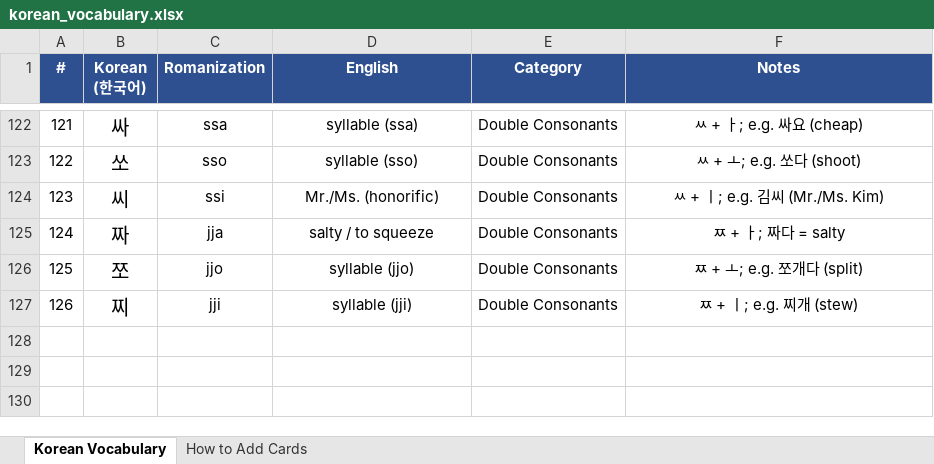
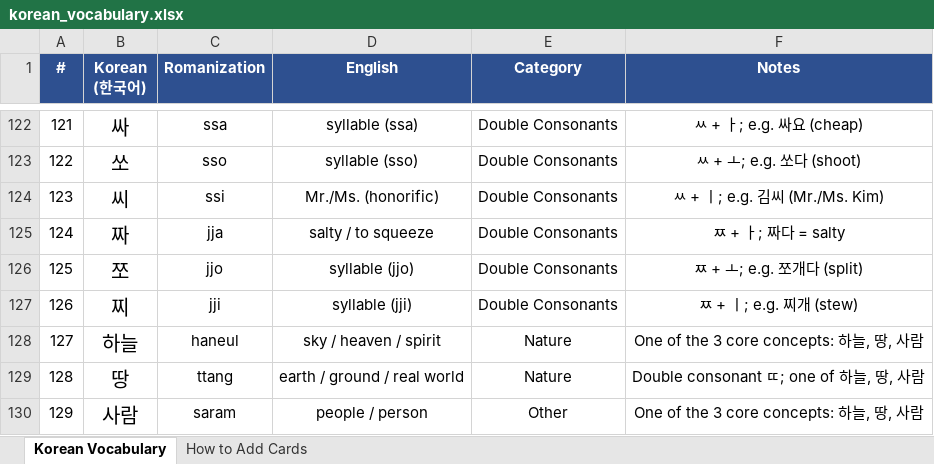
Before and after one commit to frobmann/Frauen-Geschenkseite-, an Excel workbook: korean_vocabulary.xlsx, sheet Korean Vocabulary, drawn as a sheet; only a part is shown, gaps mark what is left out; values as stored, in another font and other column widths than the file's, no borders; the diff names each change by its address in the sheet, - before the commit and + after, or states it on an @@ line.

```diff
--- a/korean_vocabulary.xlsx (sheet Korean Vocabulary)
+++ b/korean_vocabulary.xlsx (sheet Korean Vocabulary)
+row 128: 127 | 하늘 | haneul | sky / heaven / spirit | Nature | One of the 3 core concepts: 하늘, 땅, 사람
+row 129: 128 | 땅 | ttang | earth / ground / real world | Nature | Double consonant ㄸ; one of 하늘, 땅, 사람
+row 130: 129 | 사람 | saram | people / person | Other | One of the 3 core concepts: 하늘, 땅, 사람
```
